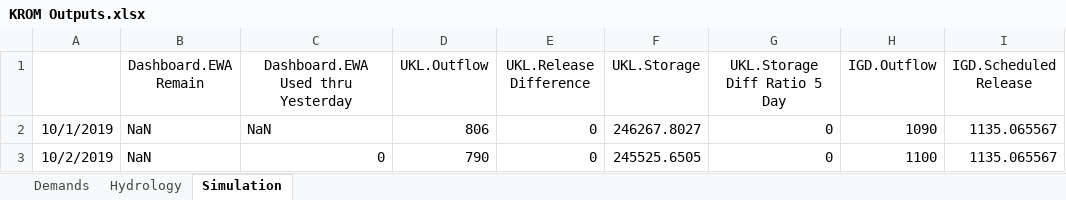
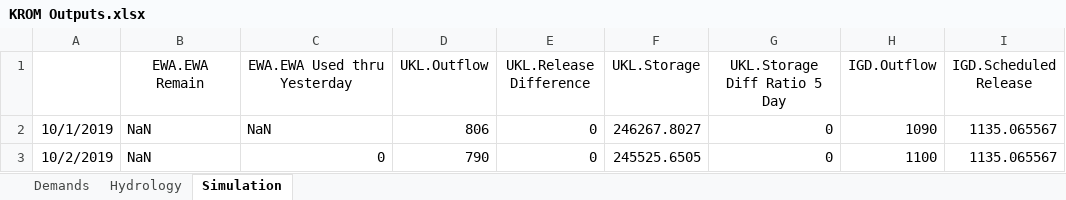
Before and after one commit to usbr/KPOM, an Excel workbook: Testing/KROM Outputs.xlsx, sheet Simulation, drawn as a sheet; only a part is shown; values as stored, in another font and other column widths than the file's, no borders; the diff names each change by its address in the sheet, - before the commit and + after, or states it on an @@ line.

Commit message:
Moved slots off of the Dashboard object to policy specific data objects
I moved objects off of the Dashboard object into Supply, EWA, Seasons and Dates, Exchanges and Forecasts.
I changed all the RPL logic with the new references and updated the SCT.

I also changed the DMI in RiverWare and slot names in the Excel files.

I'm sure I missed something.
Also, this may change further after modifying the logic and having the team review the organization.

It does run and produces reasonable results still.

```diff
--- a/Testing/KROM Outputs.xlsx (sheet Simulation)
+++ b/Testing/KROM Outputs.xlsx (sheet Simulation)
-B1: Dashboard.EWA Remain
+B1: EWA.EWA Remain
-C1: Dashboard.EWA Used thru Yesterday
+C1: EWA.EWA Used thru Yesterday
```
Also changed, not shown: 3 other files.
